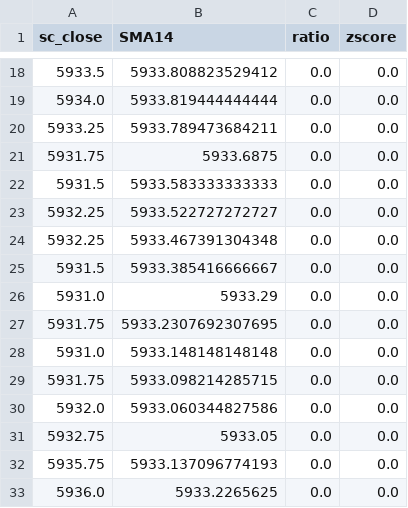
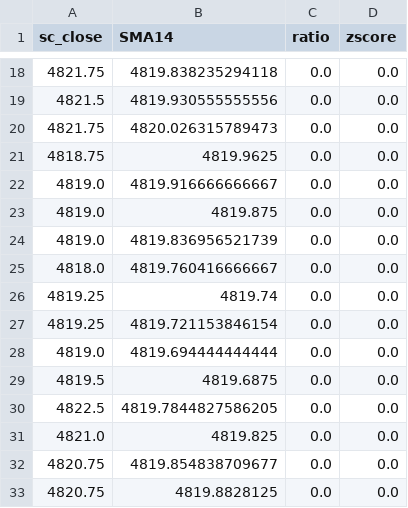
Before and after one commit to aurel19230/MLStrategy30062025, a CSV file: data_preprocessing/python_debug.csv, drawn as a sheet; only a part is shown, gaps mark what is left out; the diff covers the shown part only.

```diff
--- a/data_preprocessing/python_debug.csv
+++ b/data_preprocessing/python_debug.csv
@@ -18,16 +18,16 @@ sc_close,SMA14,ratio,zscore
-5933.5,5933.808823529412,0.0,0.0
-5934.0,5933.819444444444,0.0,0.0
-5933.25,5933.789473684211,0.0,0.0
-5931.75,5933.6875,0.0,0.0
-5931.5,5933.583333333333,0.0,0.0
-5932.25,5933.522727272727,0.0,0.0
-5932.25,5933.467391304348,0.0,0.0
-5931.5,5933.385416666667,0.0,0.0
-5931.0,5933.29,0.0,0.0
-5931.75,5933.2307692307695,0.0,0.0
-5931.0,5933.148148148148,0.0,0.0
-5931.75,5933.098214285715,0.0,0.0
-5932.0,5933.060344827586,0.0,0.0
-5932.75,5933.05,0.0,0.0
-5935.75,5933.137096774193,0.0,0.0
-5936.0,5933.2265625,0.0,0.0
+4821.75,4819.838235294118,0.0,0.0
+4821.5,4819.930555555556,0.0,0.0
+4821.75,4820.026315789473,0.0,0.0
+4818.75,4819.9625,0.0,0.0
+4819.0,4819.916666666667,0.0,0.0
+4819.0,4819.875,0.0,0.0
+4819.0,4819.836956521739,0.0,0.0
+4818.0,4819.760416666667,0.0,0.0
+4819.25,4819.74,0.0,0.0
+4819.25,4819.721153846154,0.0,0.0
+4819.0,4819.694444444444,0.0,0.0
+4819.5,4819.6875,0.0,0.0
+4822.5,4819.7844827586205,0.0,0.0
+4821.0,4819.825,0.0,0.0
+4820.75,4819.854838709677,0.0,0.0
+4820.75,4819.8828125,0.0,0.0
```
Also changed, not shown: 48 edited cells elsewhere in this file, 11 other files.
